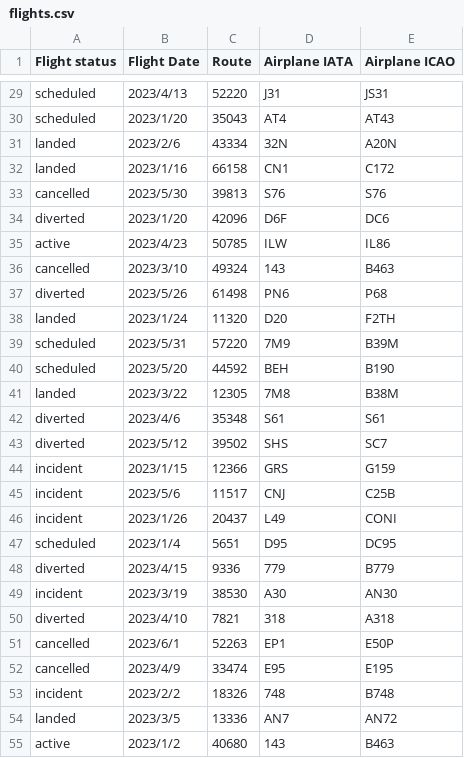
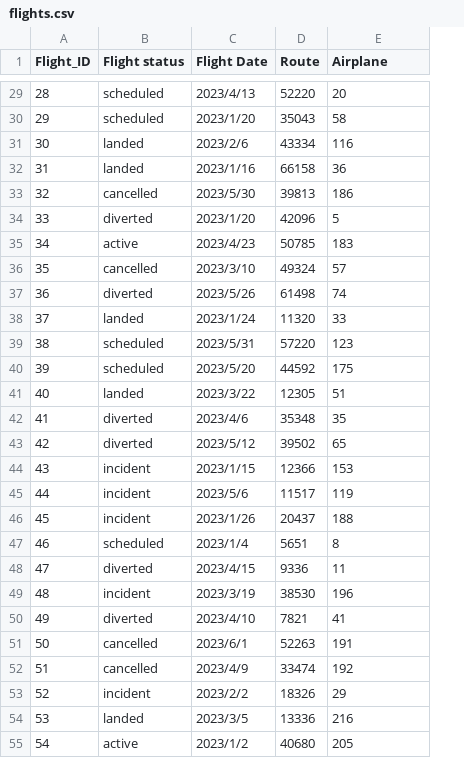
Before and after one commit to laurelwood-erb/cs348-backend, a CSV file: data/flights.csv, drawn as a sheet; only a part is shown, gaps mark what is left out; removed rows and columns are numbered as before the commit, all else as after; the diff covers the shown part only; the diff names each change by its address in the sheet, - before the commit and + after, or states it on an @@ line.

```diff
--- a/data/flights.csv
+++ b/data/flights.csv
+column A (Flight_ID), rows 29-55: 28 | 29 | 30 | 31 | 32 | 33 | 34 | 35 | 36 | 37 | 38 | 39 | 40 | 41 | 42 | 43 | 44 | 45 | 46 | 47 | 48 | 49 | 50 | 51 | 52 | 53 | 54
-column D (Airplane IATA), rows 29-55: J31 | AT4 | 32N | CN1 | S76 | D6F | ILW | 143 | PN6 | D20 | 7M9 | BEH | 7M8 | S61 | SHS | GRS | CNJ | L49 | D95 | 779 | A30 | 318 | EP1 | E95 | 748 | AN7 | 143
-E1: Airplane ICAO
+E1: Airplane
-E29 (Airplane): JS31
+E29 (Airplane): 20
-E30 (Airplane): AT43
+E30 (Airplane): 58
-E31 (Airplane): A20N
+E31 (Airplane): 116
-E32 (Airplane): C172
+E32 (Airplane): 36
-E33 (Airplane): S76
+E33 (Airplane): 186
-E34 (Airplane): DC6
+E34 (Airplane): 5
-E35 (Airplane): IL86
+E35 (Airplane): 183
-E36 (Airplane): B463
+E36 (Airplane): 57
-E37 (Airplane): P68
+E37 (Airplane): 74
-E38 (Airplane): F2TH
+E38 (Airplane): 33
-E39 (Airplane): B39M
+E39 (Airplane): 123
-E40 (Airplane): B190
+E40 (Airplane): 175
-E41 (Airplane): B38M
+E41 (Airplane): 51
-E42 (Airplane): S61
+E42 (Airplane): 35
-E43 (Airplane): SC7
+E43 (Airplane): 65
-E44 (Airplane): G159
+E44 (Airplane): 153
-E45 (Airplane): C25B
+E45 (Airplane): 119
-E46 (Airplane): CONI
+E46 (Airplane): 188
-E47 (Airplane): DC95
+E47 (Airplane): 8
-E48 (Airplane): B779
+E48 (Airplane): 11
-E49 (Airplane): AN30
+E49 (Airplane): 196
-E50 (Airplane): A318
+E50 (Airplane): 41
-E51 (Airplane): E50P
+E51 (Airplane): 191
-E52 (Airplane): E195
+E52 (Airplane): 192
-E53 (Airplane): B748
+E53 (Airplane): 29
-E54 (Airplane): AN72
+E54 (Airplane): 216
-E55 (Airplane): B463
+E55 (Airplane): 205
```
Also changed, not shown: 68 edited cells elsewhere in this file, data/airplanes.csv, 4 other files.
